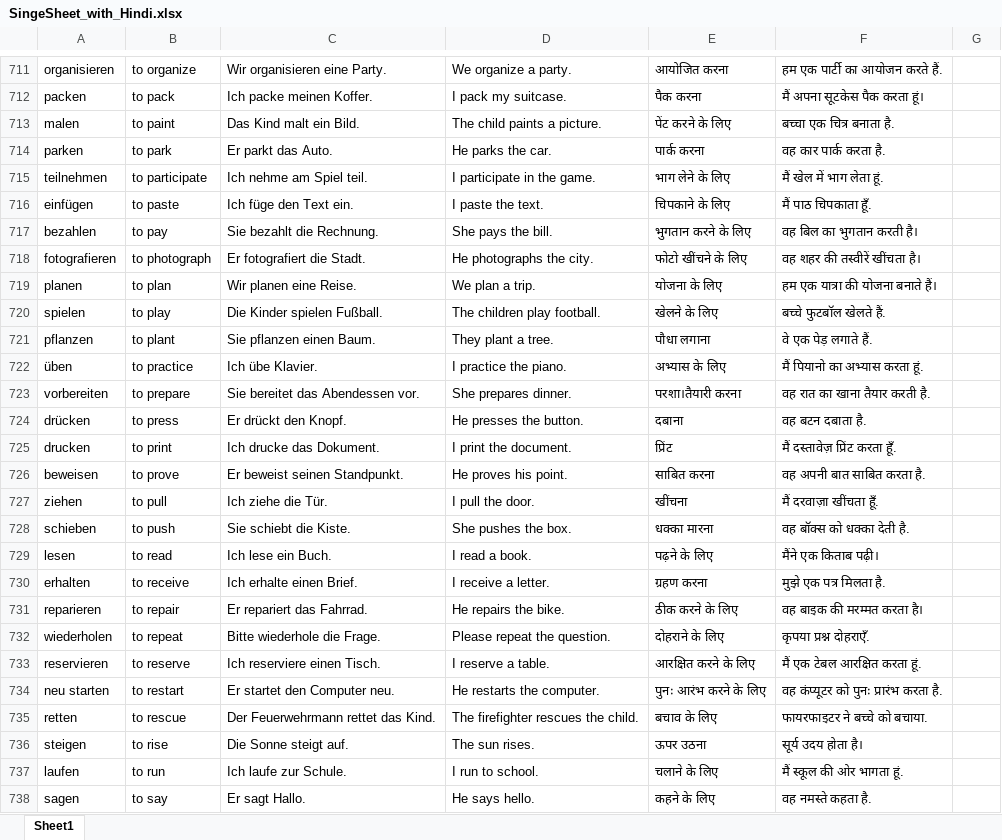
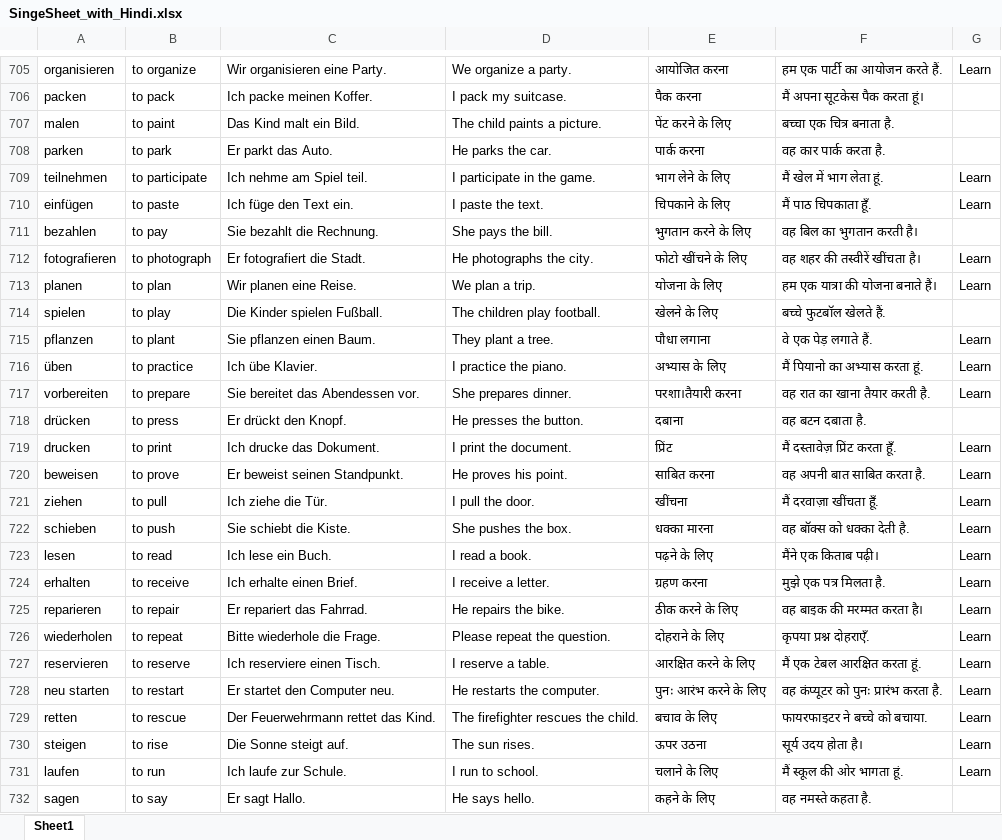
Before and after one commit to amar030383/languageLearning, an Excel workbook: SingeSheet_with_Hindi.xlsx, sheet Sheet1, drawn as a sheet; only a part is shown, gaps mark what is left out; values as stored, in another font and other column widths than the file's, no borders; addresses are those after the commit; the diff covers the shown part only; the diff names each change by its address in the sheet, - before the commit and + after, or states it on an @@ line.

```diff
--- a/SingeSheet_with_Hindi.xlsx (sheet Sheet1)
+++ b/SingeSheet_with_Hindi.xlsx (sheet Sheet1)
-G705: (empty)
+G705: Learn
-G709:G710: (empty)
+G709:G710: Learn
-G712:G713: (empty)
+G712:G713: Learn
-G715:G717: (empty)
+G715:G717: Learn
-G719:G731: (empty)
+G719:G731: Learn
```
Also changed, not shown: 6 removed rows and 495 edited cells elsewhere in this sheet, 1 other file.
